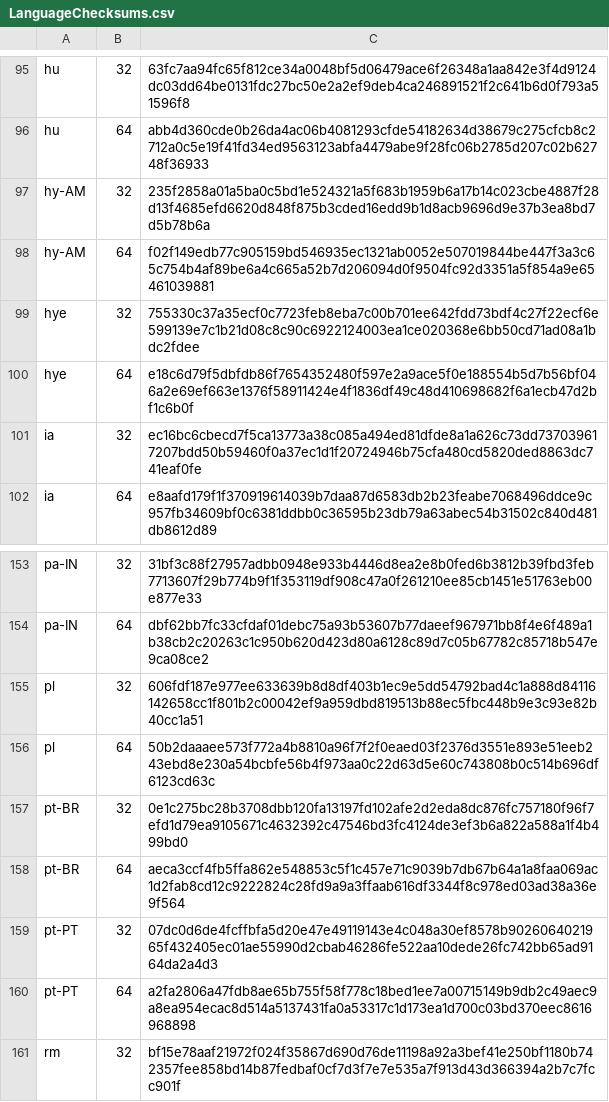
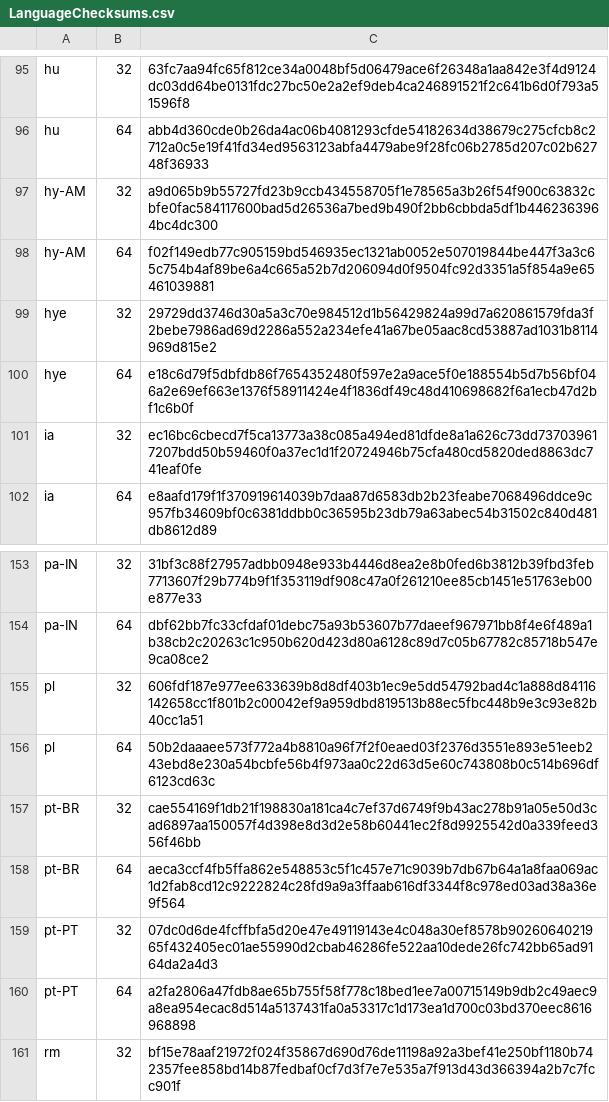
Before and after one commit to mkevenaar/chocolatey-packages, a CSV file: automatic/firefox-nightly/tools/LanguageChecksums.csv, drawn as a sheet; only a part is shown, gaps mark what is left out; the diff covers the shown part only.

```diff
--- a/automatic/firefox-nightly/tools/LanguageChecksums.csv
+++ b/automatic/firefox-nightly/tools/LanguageChecksums.csv
@@ -96,5 +96,5 @@ hu|32|63fc7aa94fc65f812ce34a0048bf5d06479ace6f26348a1aa842e3f4d9124dc03dd64be013
 hu|64|abb4d360cde0b26da4ac06b4081293cfde54182634d38679c275cfcb8c2712a0c5e19f41fd34ed9563123abfa4479abe9f28fc06b2785d207c02b62748f36933
-hy-AM|32|235f2858a01a5ba0c5bd1e524321a5f683b1959b6a17b14c023cbe4887f28d13f4685efd6620d848f875b3cded16edd9b1d8acb9696d9e37b3ea8bd7d5b78b6a
+hy-AM|32|a9d065b9b55727fd23b9ccb434558705f1e78565a3b26f54f900c63832cbfe0fac584117600bad5d26536a7bed9b490f2bb6cbbda5df1b4462363964bc4dc300
 hy-AM|64|f02f149edb77c905159bd546935ec1321ab0052e507019844be447f3a3c65c754b4af89be6a4c665a52b7d206094d0f9504fc92d3351a5f854a9e65461039881
-hye|32|755330c37a35ecf0c7723feb8eba7c00b701ee642fdd73bdf4c27f22ecf6e599139e7c1b21d08c8c90c6922124003ea1ce020368e6bb50cd71ad08a1bdc2fdee
+hye|32|29729dd3746d30a5a3c70e984512d1b56429824a99d7a620861579fda3f2bebe7986ad69d2286a552a234efe41a67be05aac8cd53887ad1031b8114969d815e2
 hye|64|e18c6d79f5dbfdb86f7654352480f597e2a9ace5f0e188554b5d7b56bf046a2e69ef663e1376f58911424e4f1836df49c48d410698682f6a1ecb47d2bf1c6b0f
@@ -156,3 +156,3 @@ pl|32|606fdf187e977ee633639b8d8df403b1ec9e5dd54792bad4c1a888d84116142658cc1f801b
 pl|64|50b2daaaee573f772a4b8810a96f7f2f0eaed03f2376d3551e893e51eeb243ebd8e230a54bcbfe56b4f973aa0c22d63d5e60c743808b0c514b696df6123cd63c
-pt-BR|32|0e1c275bc28b3708dbb120fa13197fd102afe2d2eda8dc876fc757180f96f7efd1d79ea9105671c4632392c47546bd3fc4124de3ef3b6a822a588a1f4b499bd0
+pt-BR|32|cae554169f1db21f198830a181ca4c7ef37d6749f9b43ac278b91a05e50d3cad6897aa150057f4d398e8d3d2e58b60441ec2f8d9925542d0a339feed356f46bb
 pt-BR|64|aeca3ccf4fb5ffa862e548853c5f1c457e71c9039b7db67b64a1a8faa069ac1d2fab8cd12c9222824c28fd9a9a3ffaab616df3344f8c978ed03ad38a36e9f564
```
Also changed, not shown: 11 edited cells elsewhere in this file, 3 other files.
